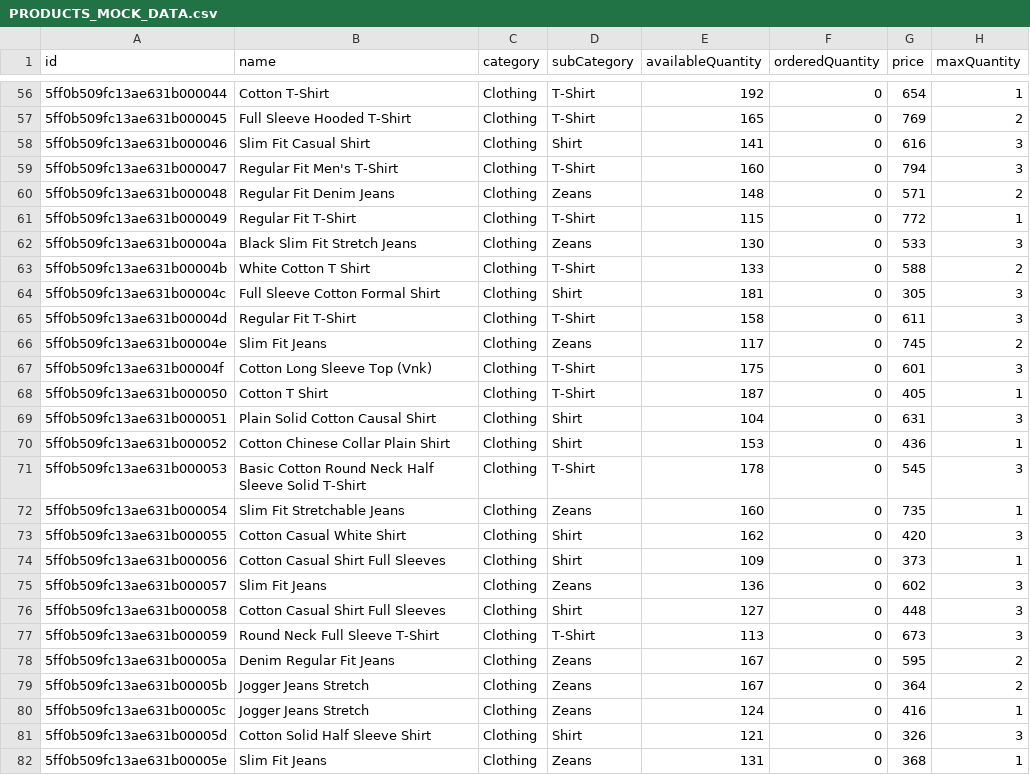
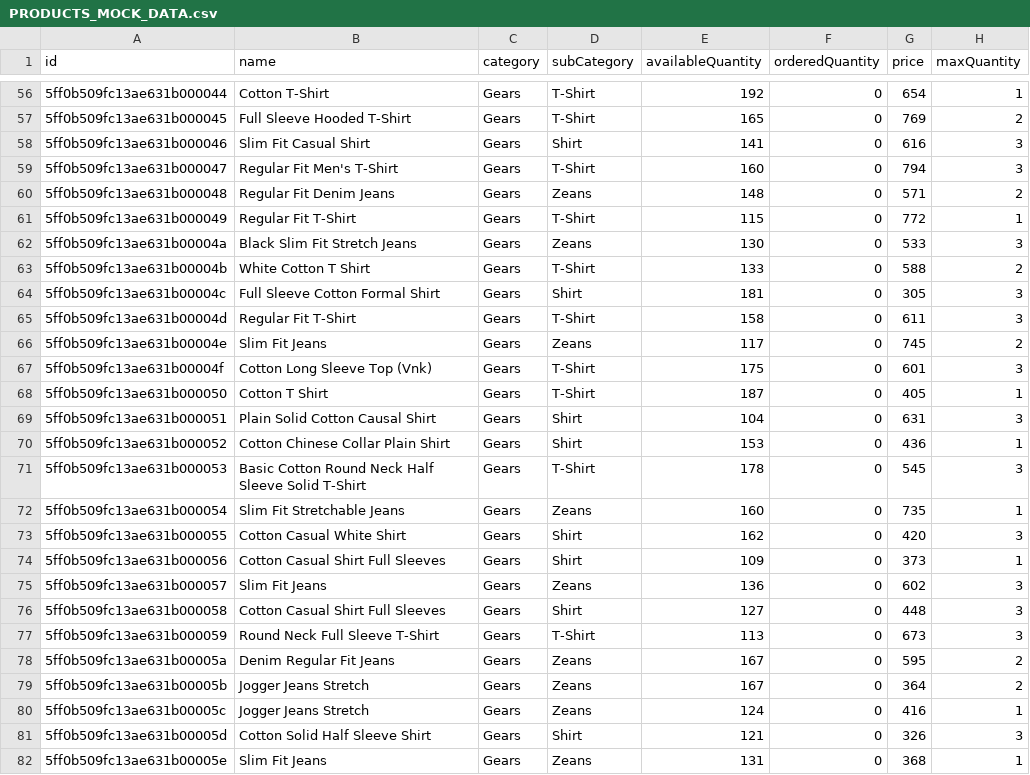
Before and after one commit to mygithublalit/Auto-Sale-And-Service, a CSV file: assets/csv/PRODUCTS_MOCK_DATA.csv, drawn as a sheet; only a part is shown, gaps mark what is left out; the diff covers the shown part only; the diff names each change by its address in the sheet, - before the commit and + after, or states it on an @@ line.

```diff
--- a/assets/csv/PRODUCTS_MOCK_DATA.csv
+++ b/assets/csv/PRODUCTS_MOCK_DATA.csv
-C56:C82 (category): Clothing
+C56:C82 (category): Gears
```
Also changed, not shown: 90 edited cells elsewhere in this file, assets/csv/CATEGORY_MOCK_DATA.csv, 3 other files.
